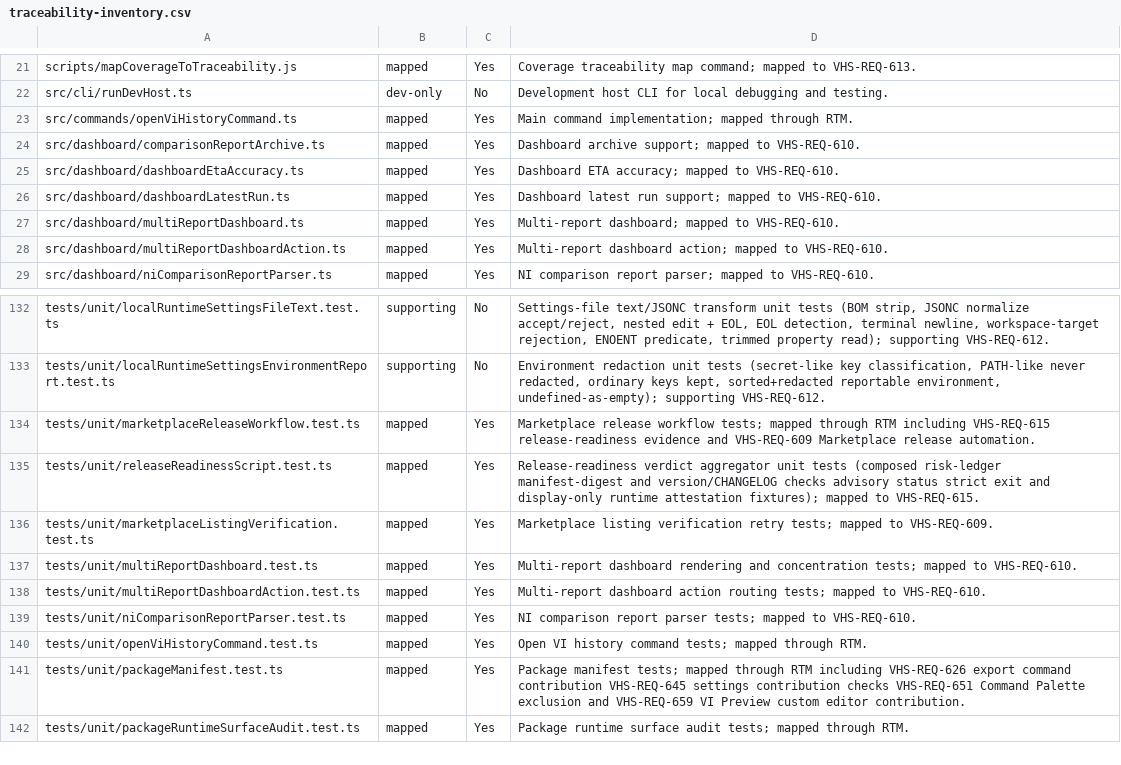
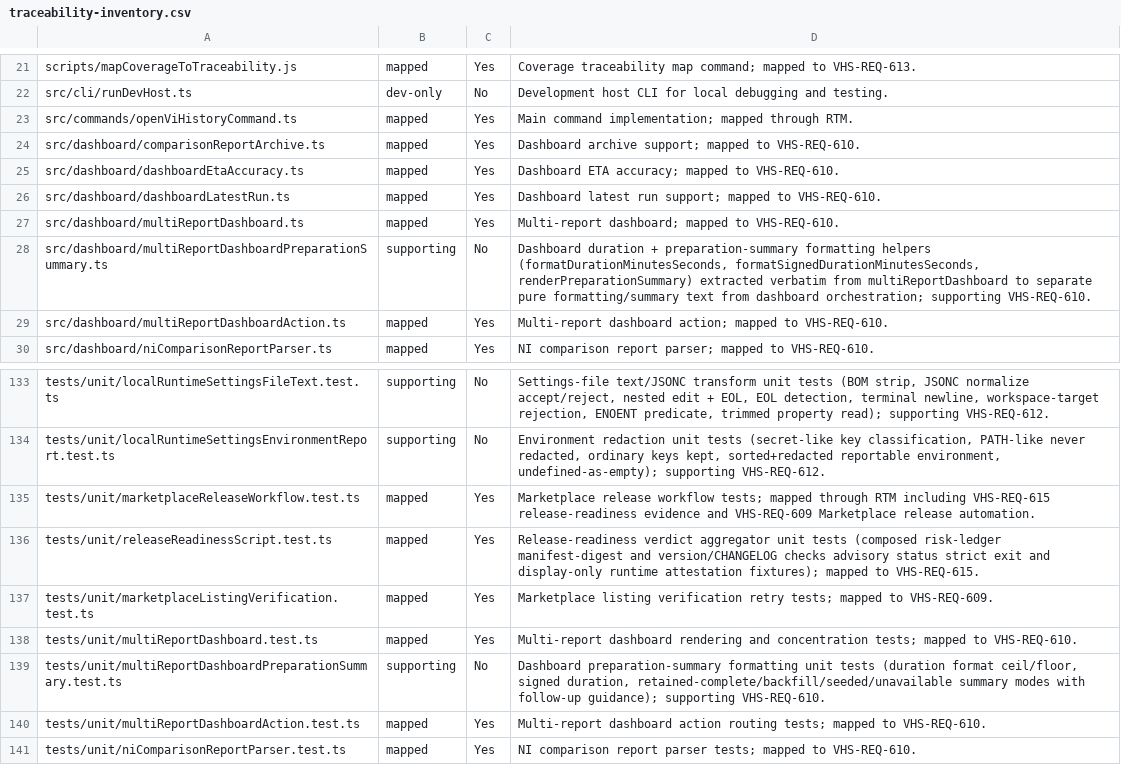
Before and after one commit to LabVIEW-Community-CI-CD/vi-history-suite, a CSV file: docs/requirements/traceability-inventory.csv, drawn as a sheet; only a part is shown, gaps mark what is left out; the shorter side is filled out with more unchanged rows; the diff names each change by its address in the sheet, - before the commit and + after, or states it on an @@ line.

Commit message:
refactor(dashboard): extract duration + preparation formatting from multiReportDashboard
Move the pure duration-formatting and preparation-summary rendering
helpers (formatDurationMinutesSeconds, formatSignedDurationMinutesSeconds,
renderPreparationSummary) verbatim into
multiReportDashboardPreparationSummary.ts. All three were module-private
with no external consumers, so the parent imports them for internal use
via a type-only import of MultiReportDashboardPreparationSummary.
Behavior-preserving; adds a focused unit test.

Closes #1704

```diff
--- a/docs/requirements/traceability-inventory.csv
+++ b/docs/requirements/traceability-inventory.csv
+row 28: src/dashboard/multiReportDashboardPreparationSummary.ts | supporting | No | Dashboard duration + preparation-summary formatting helpers (formatDurationMinutesSeconds, formatSignedDurationMinutesSeconds, renderPreparationSummary) extracted verbatim from multiReportDashboard to separate pure formatting/summary text from dashboard orchestration; supporting VHS-REQ-610.
+row 139: tests/unit/multiReportDashboardPreparationSummary.test.ts | supporting | No | Dashboard preparation-summary formatting unit tests (duration format ceil/floor, signed duration, retained-complete/backfill/seeded/unavailable summary modes with follow-up guidance); supporting VHS-REQ-610.
```
Also changed, not shown: 3 other files.
